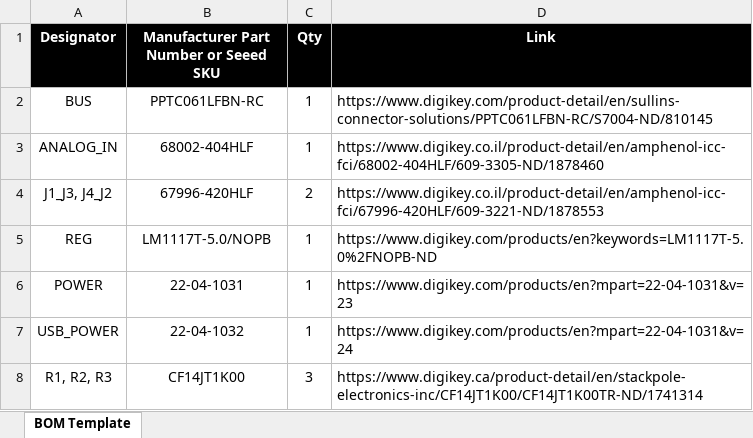
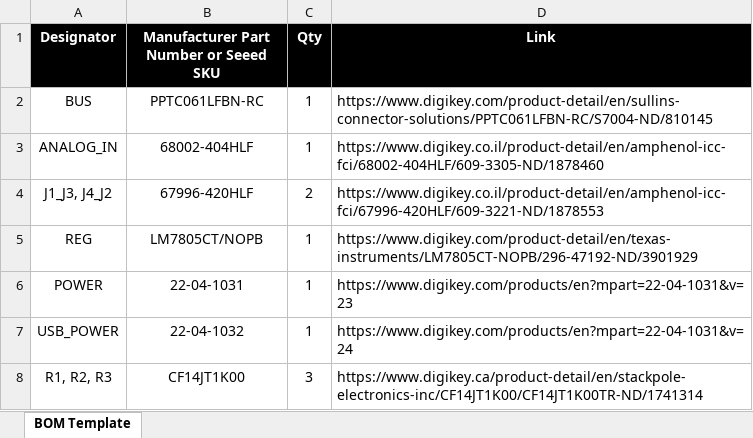
Before and after one commit to ddantas/myo_cap, an Excel workbook: hardware/v2/tiva shield/tivashield_v2_bom.xlsx, sheet BOM Template, drawn as a sheet; values as stored, in another font and other column widths than the file's, no borders; the diff names each change by its address in the sheet, - before the commit and + after, or states it on an @@ line.

Commit message:
deleted:    hardware/v2/4c/myocap4c_v2_gbr.ZIP 	deleted:    hardware/v2/4c/myocap4c_v2_proteus.pdsprj 	deleted:    hardware/v2/4c/myocap4c_v2_schematic.PDF 	modified:   hardware/v2/tiva shield/tivashield_v2_bom.xlsx 	modified:   hardware/v2/tiva shield/tivashield_v2_gbr.ZIP 	modified:   hardware/v2/tiva shield/tivashield_v2_proteus.pdsprj 	deleted:    hardware/v2/tiva shield/tivashield_v2_schematic.PDF

```diff
--- a/hardware/v2/tiva shield/tivashield_v2_bom.xlsx (sheet BOM Template)
+++ b/hardware/v2/tiva shield/tivashield_v2_bom.xlsx (sheet BOM Template)
-B5: LM1117T-5.0/NOPB
+B5: LM7805CT/NOPB
-D5 (Link): https://www.digikey.com/products/en?keywords=LM1117T-5.0%2FNOPB-ND
+D5 (Link): https://www.digikey.com/product-detail/en/texas-instruments/LM7805CT-NOPB/296-47192-ND/3901929
```
Also changed, not shown: 6 other files.
